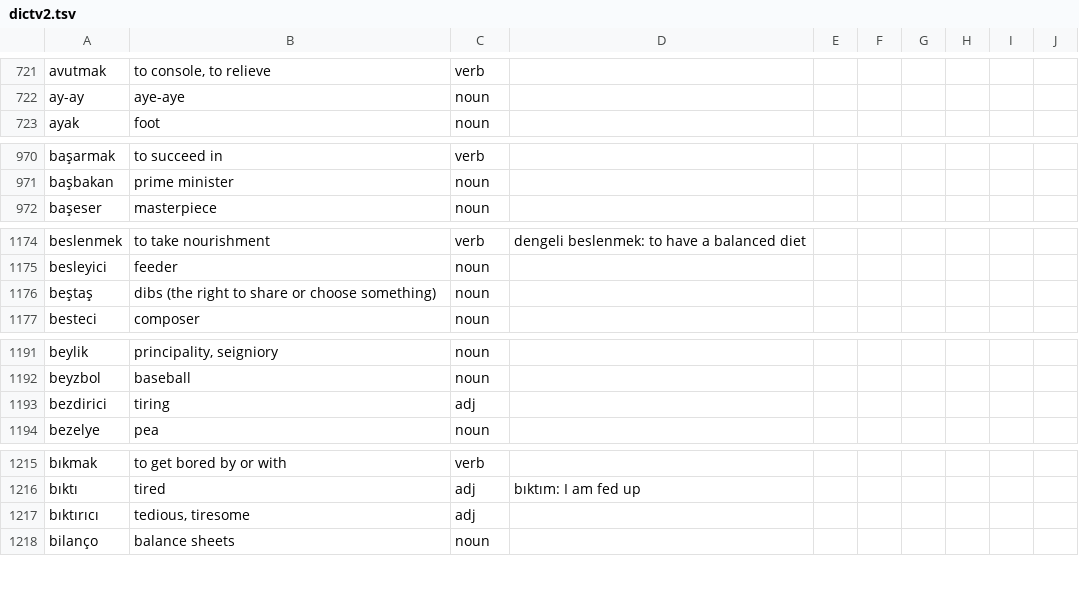
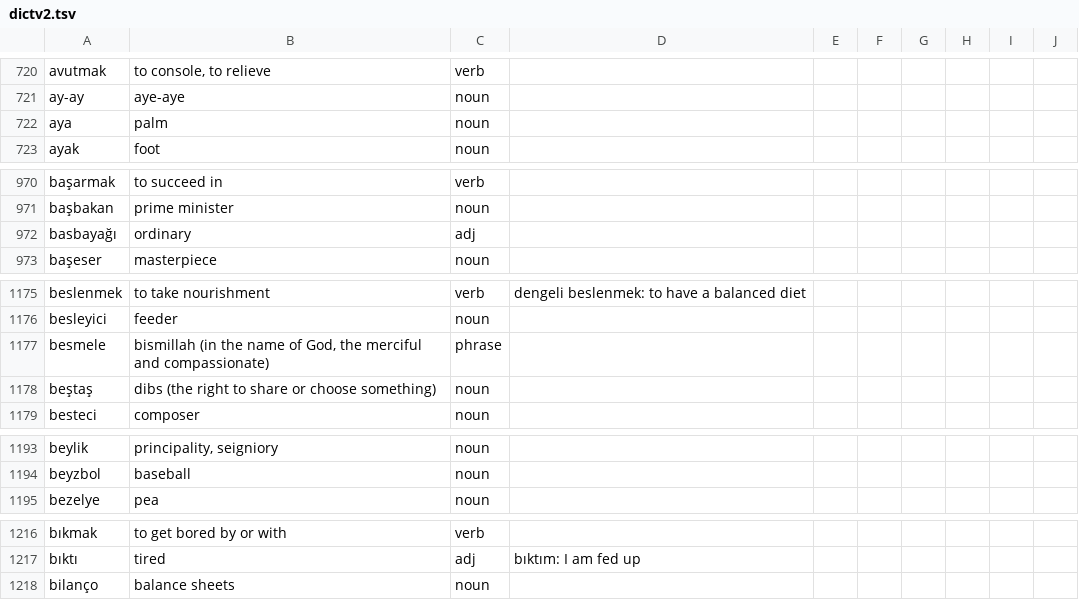
Before and after one commit to baloghe/tr_en_dictionary, a TSV file: input/dictv2.tsv, drawn as a sheet; only a part is shown, gaps mark what is left out; the diff covers the shown part only.

```diff
--- a/input/dictv2.tsv
+++ b/input/dictv2.tsv
@@ -722,2 +721,3 @@ avutmak	to console, to relieve	verb
 ay-ay	aye-aye	noun
+aya	palm	noun
 ayak	foot	noun
@@ -971,2 +971,3 @@ başarmak	to succeed in	verb
 başbakan	prime minister	noun
+basbayağı	ordinary	adj
 başeser	masterpiece	noun
@@ -1175,2 +1176,3 @@ beslenmek	to take nourishment	verb	 dengeli beslenmek: to have a balanced diet
 besleyici	feeder	noun
+besmele	bismillah (in the name of God, the merciful and compassionate)	phrase
 beştaş	dibs (the right to share or choose something)	noun
@@ -1192,3 +1194,2 @@ beylik	principality, seigniory	noun
 beyzbol	baseball	noun
-bezdirici	tiring	adj
 bezelye	pea	noun
@@ -1216,3 +1217,2 @@ bıkmak	to get bored by or with	verb
 bıktı	tired	adj	bıktım: I am fed up
-bıktırıcı	tedious, tiresome	adj
 bilanço	balance sheets	noun
```
Also changed, not shown: 13 added rows, 21 removed rows and 21 edited cells elsewhere in this file.
